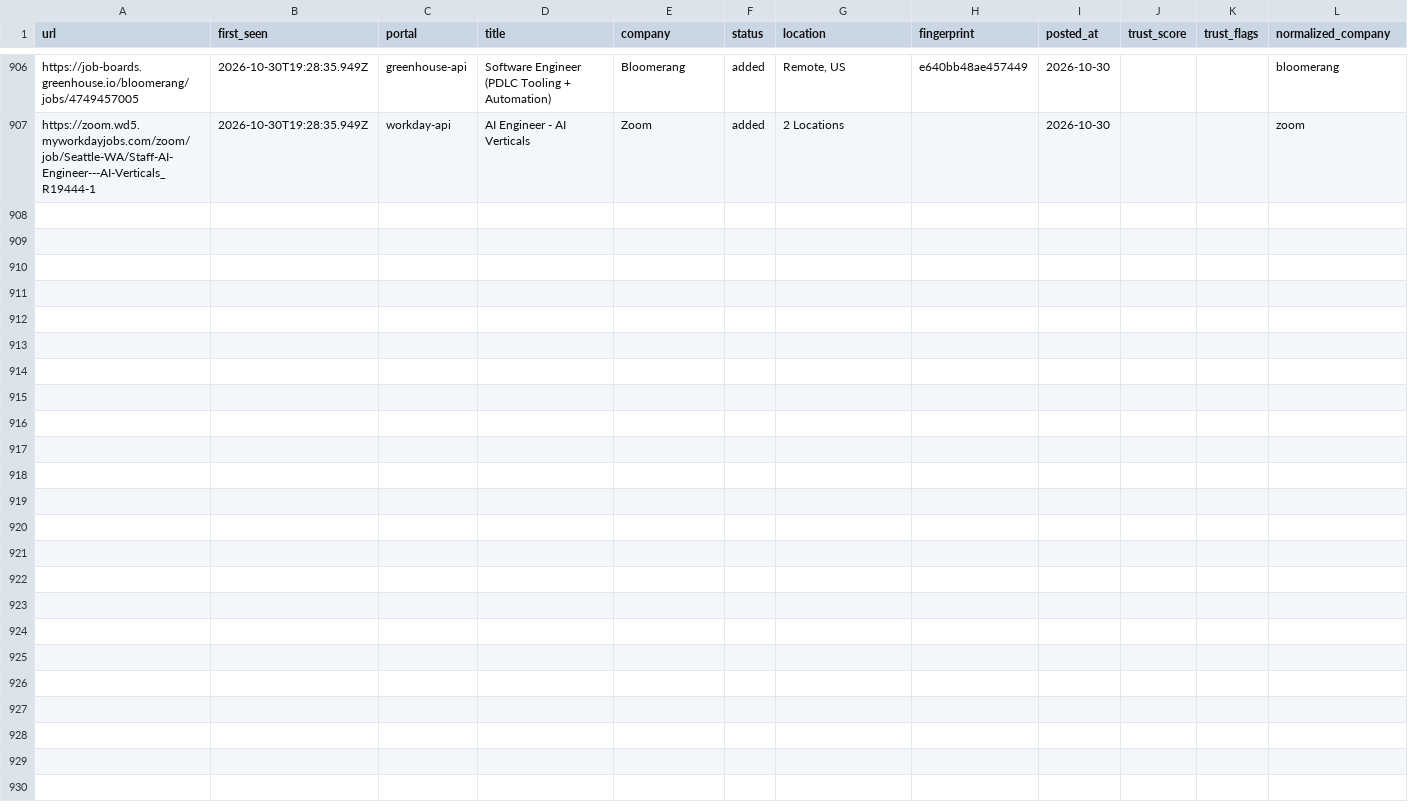
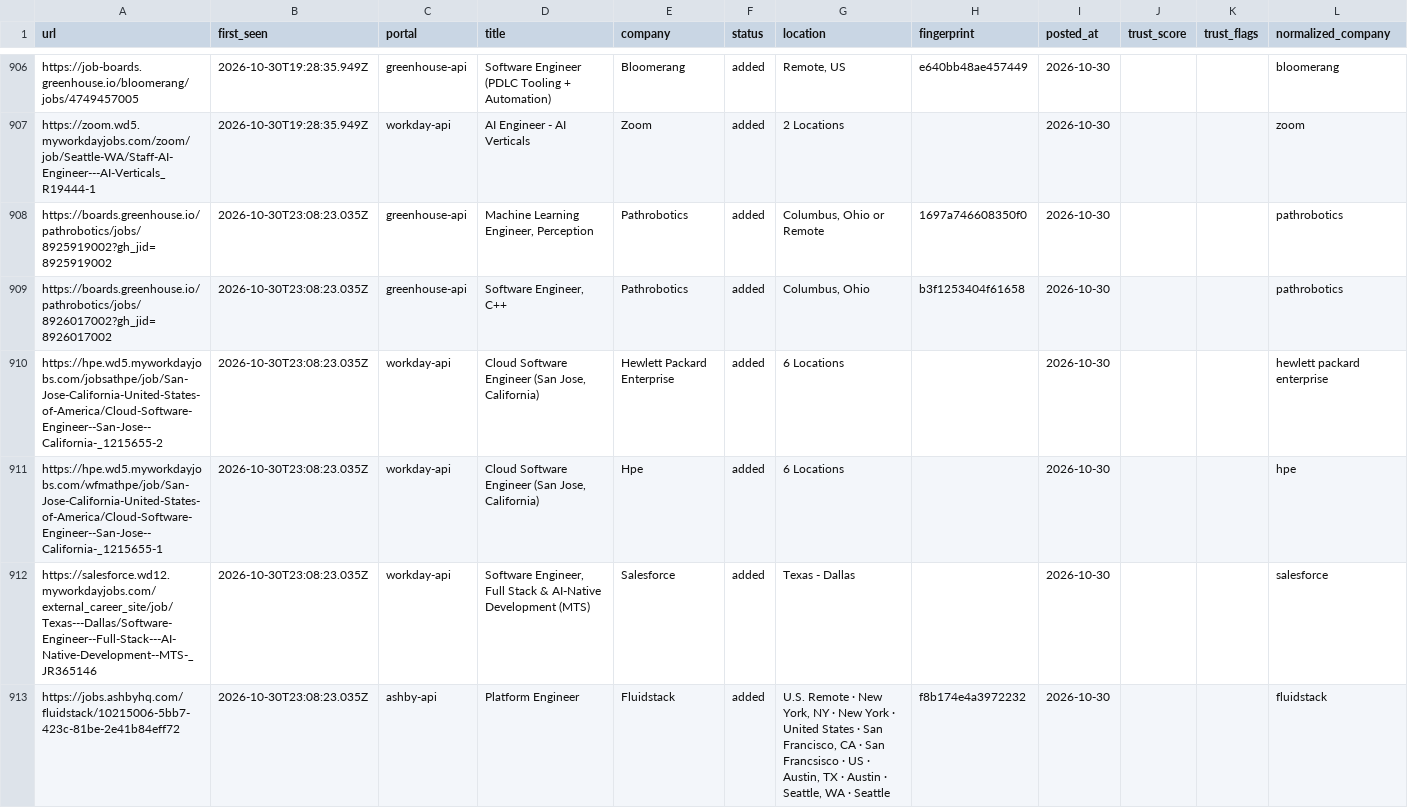
Before and after one commit to manavmalavia18/scoutgrid, a TSV file: data/scan-history-tracked.tsv, drawn as a sheet; only a part is shown, gaps mark what is left out; the diff covers the shown part only.

```diff
--- a/data/scan-history-tracked.tsv
+++ b/data/scan-history-tracked.tsv
@@ -907 +907,7 @@ https://job-boards.greenhouse.io/bloomerang/jobs/4749457005	2026-10-30T19:28:35.
 https://zoom.wd5.myworkdayjobs.com/zoom/job/Seattle-WA/Staff-AI-Engineer---AI-Verticals_R19444-1	2026-10-30T19:28:35.949Z	workday-api	AI Engineer - AI Verticals	Zoom	added	2 Locations		2026-10-30			zoom
+https://boards.greenhouse.io/pathrobotics/jobs/8925919002?gh_jid=8925919002	2026-10-30T23:08:23.035Z	greenhouse-api	Machine Learning Engineer, Perception	Pathrobotics	added	Columbus, Ohio or Remote	1697a746608350f0	2026-10-30			pathrobotics
+https://boards.greenhouse.io/pathrobotics/jobs/8926017002?gh_jid=8926017002	2026-10-30T23:08:23.035Z	greenhouse-api	Software Engineer, C++	Pathrobotics	added	Columbus, Ohio	b3f1253404f61658	2026-10-30			pathrobotics
+https://hpe.wd5.myworkdayjobs.com/jobsathpe/job/San-Jose-California-United-States-of-America/Cloud-Software-Engineer--San-Jose--California-_1215655-2	2026-10-30T23:08:23.035Z	workday-api	Cloud Software Engineer (San Jose, California)	Hewlett Packard Enterprise	added	6 Locations		2026-10-30			hewlett packard enterprise
+https://hpe.wd5.myworkdayjobs.com/wfmathpe/job/San-Jose-California-United-States-of-America/Cloud-Software-Engineer--San-Jose--California-_1215655-1	2026-10-30T23:08:23.035Z	workday-api	Cloud Software Engineer (San Jose, California)	Hpe	added	6 Locations		2026-10-30			hpe
+https://salesforce.wd12.myworkdayjobs.com/external_career_site/job/Texas---Dallas/Software-Engineer--Full-Stack---AI-Native-Development--MTS-_JR365146	2026-10-30T23:08:23.035Z	workday-api	Software Engineer, Full Stack & AI-Native Development (MTS)	Salesforce	added	Texas - Dallas		2026-10-30			salesforce
+https://jobs.ashbyhq.com/fluidstack/10215006-5bb7-423c-81be-2e41b84eff72	2026-10-30T23:08:23.035Z	ashby-api	Platform Engineer	Fluidstack	added	U.S. Remote · New York, NY · New York · United States · San Francisco, CA · San Francsisco · US · Austin, TX · Austin · Seattle, WA · Seattle	f8b174e4a3972232	2026-10-30			fluidstack
```
Also changed, not shown: 5 added rows elsewhere in this file, data/scan-runs.tsv, 3 other files.
